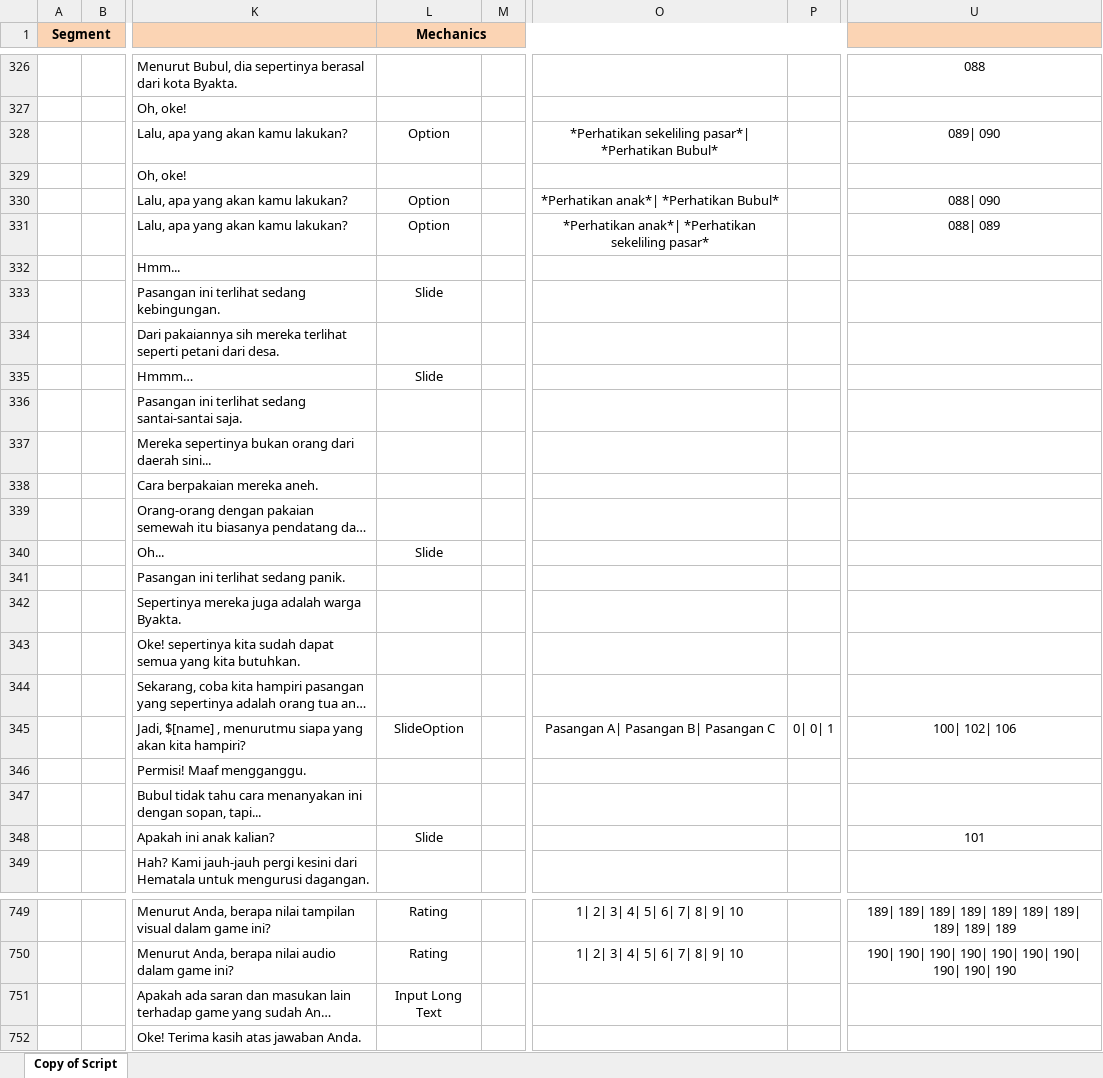
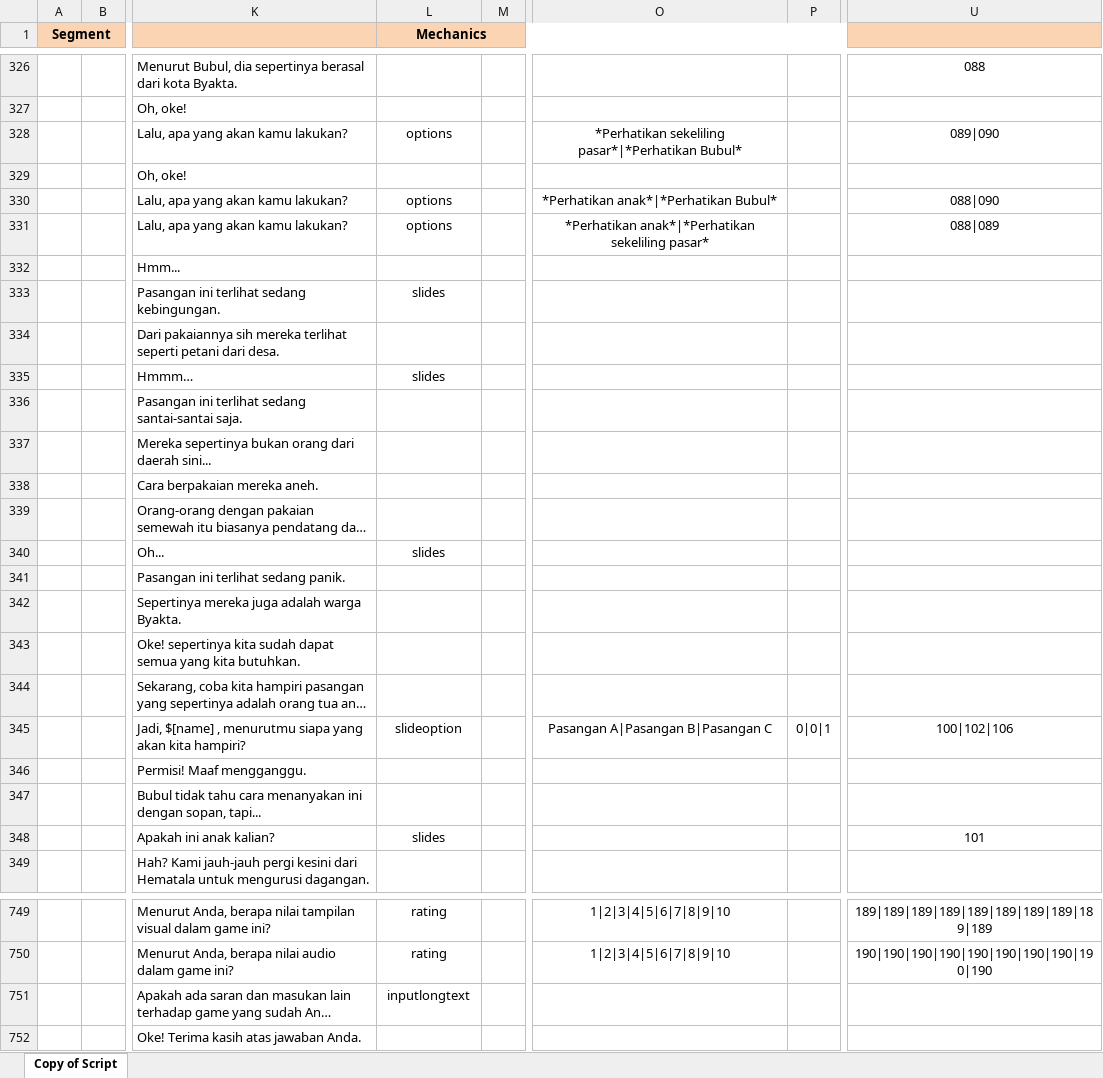
Before and after one commit to viveljs/viveljs, an Excel workbook: VivelDialog.xlsx, sheet Copy of Script, drawn as a sheet; only a part is shown, gaps mark what is left out; long unchanged cells end in …; values as stored, in another font and other column widths than the file's, no borders; the diff covers the shown part only; the diff names each change by its address in the sheet, - before the commit and + after, or states it on an @@ line.

```diff
--- a/VivelDialog.xlsx (sheet Copy of Script)
+++ b/VivelDialog.xlsx (sheet Copy of Script)
-L328 (Mechanics): Option
+L328 (Mechanics): options
-O328: *Perhatikan sekeliling pasar*| *Perhatikan Bubul*
+O328: *Perhatikan sekeliling pasar*|*Perhatikan Bubul*
-U328: 089| 090
+U328: 089|090
-L330:L331 (Mechanics): Option
+L330:L331 (Mechanics): options
-O330: *Perhatikan anak*| *Perhatikan Bubul*
+O330: *Perhatikan anak*|*Perhatikan Bubul*
-U330: 088| 090
+U330: 088|090
-O331: *Perhatikan anak*| *Perhatikan sekeliling pasar*
+O331: *Perhatikan anak*|*Perhatikan sekeliling pasar*
-U331: 088| 089
+U331: 088|089
-L333 (Mechanics): Slide
+L333 (Mechanics): slides
-L335 (Mechanics): Slide
+L335 (Mechanics): slides
-L340 (Mechanics): Slide
+L340 (Mechanics): slides
-L345 (Mechanics): SlideOption
+L345 (Mechanics): slideoption
-O345: Pasangan A| Pasangan B| Pasangan C
+O345: Pasangan A|Pasangan B|Pasangan C
-P345: 0| 0| 1
+P345: 0|0|1
-U345: 100| 102| 106
+U345: 100|102|106
-L348 (Mechanics): Slide
+L348 (Mechanics): slides
-L749:L750 (Mechanics): Rating
+L749:L750 (Mechanics): rating
-O749:O750: 1| 2| 3| 4| 5| 6| 7| 8| 9| 10
+O749:O750: 1|2|3|4|5|6|7|8|9|10
-U749: 189| 189| 189| 189| 189| 189| 189| 189| 189| 189
+U749: 189|189|189|189|189|189|189|189|189|189
-U750: 190| 190| 190| 190| 190| 190| 190| 190| 190| 190
+U750: 190|190|190|190|190|190|190|190|190|190
-L751 (Mechanics): Input Long Text
+L751 (Mechanics): inputlongtext
```
Also changed, not shown: 330 edited cells elsewhere in this sheet.
